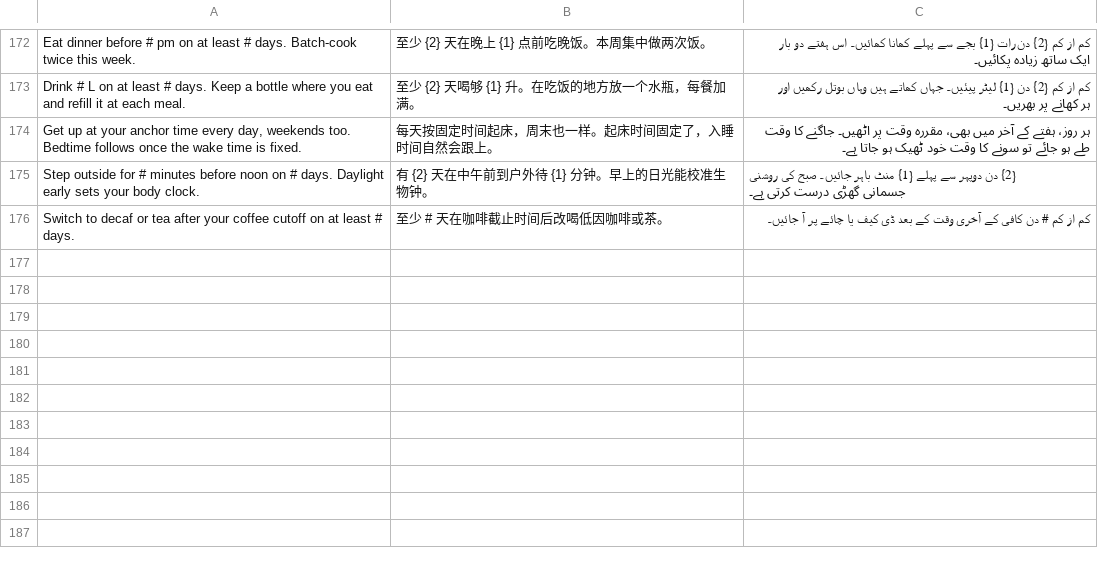
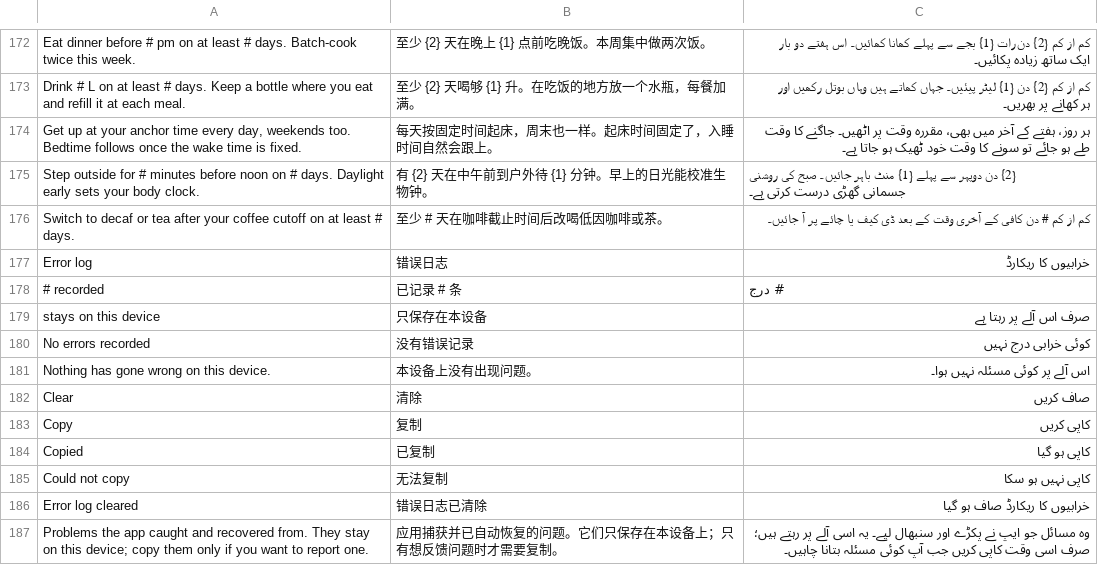
Before and after one commit to SylusZephyr/SylusZephyr, a TSV file: translations/08-composed.tsv, drawn as a sheet; only a part is shown, gaps mark what is left out.

Commit message:
Settings: local error log with copy and clear
Lists the errors the app caught (time, where, message), kept only on the device. Covered by
the crash-recovery e2e test and the zh/ur translation crawl.

```diff
--- a/translations/08-composed.tsv
+++ b/translations/08-composed.tsv
@@ -176 +176,12 @@ Step outside for # minutes before noon on # days. Daylight early sets your body
 Switch to decaf or tea after your coffee cutoff on at least # days.	至少 # 天在咖啡截止时间后改喝低因咖啡或茶。	کم از کم # دن کافی کے آخری وقت کے بعد ڈی کیف یا چائے پر آ جائیں۔
+Error log	错误日志	خرابیوں کا ریکارڈ
+# recorded	已记录 # 条	# درج
+stays on this device	只保存在本设备	صرف اس آلے پر رہتا ہے
+No errors recorded	没有错误记录	کوئی خرابی درج نہیں
+Nothing has gone wrong on this device.	本设备上没有出现问题。	اس آلے پر کوئی مسئلہ نہیں ہوا۔
+Clear	清除	صاف کریں
+Copy	复制	کاپی کریں
+Copied	已复制	کاپی ہو گیا
+Could not copy	无法复制	کاپی نہیں ہو سکا
+Error log cleared	错误日志已清除	خرابیوں کا ریکارڈ صاف ہو گیا
+Problems the app caught and recovered from. They stay on this device; copy them only if you want to report one.	应用捕获并已自动恢复的问题。它们只保存在本设备上；只有想反馈问题时才需要复制。	وہ مسائل جو ایپ نے پکڑے اور سنبھال لیے۔ یہ اسی آلے پر رہتے ہیں؛ صرف اسی وقت کاپی کریں جب آپ کوئی مسئلہ بتانا چاہیں۔
```
Also changed, not shown: 6 other files.
